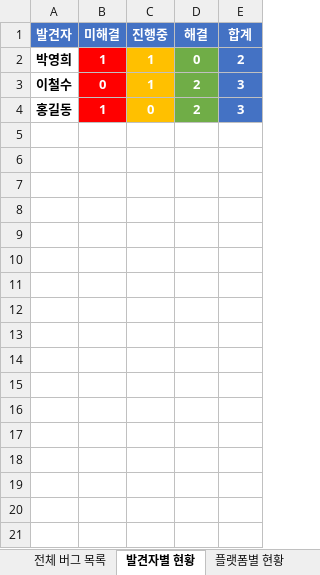
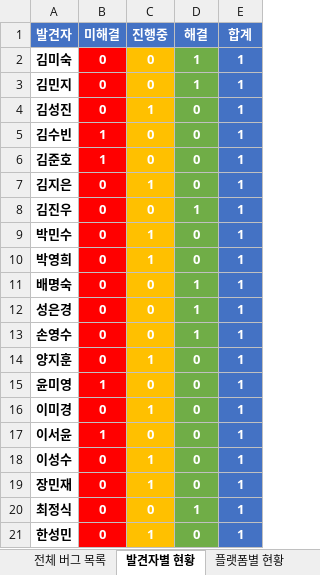
Before and after one commit to KimSymbol/game-qa-portfolio, an Excel workbook: 02.tools/02.excel-reporter/결과/report_2026-06-17.xlsx, sheet 발견자별 현황, drawn as a sheet; values as stored, in another font and other column widths than the file's, no borders; removed rows and columns are numbered as before the commit, all else as after; the diff names each change by its address in the sheet, - before the commit and + after, or states it on an @@ line.

```diff
--- a/02.tools/02.excel-reporter/결과/report_2026-06-17.xlsx (sheet 발견자별 현황)
+++ b/02.tools/02.excel-reporter/결과/report_2026-06-17.xlsx (sheet 발견자별 현황)
+row 2: 김미숙 | 0 | 0 | 1 | 1
+row 3: 김민지 | 0 | 0 | 1 | 1
+row 4: 김성진 | 0 | 1 | 0 | 1
+row 5: 김수빈 | 1 | 0 | 0 | 1
+row 6: 김준호 | 1 | 0 | 0 | 1
+row 7: 김지은 | 0 | 1 | 0 | 1
+row 8: 김진우 | 0 | 0 | 1 | 1
+row 9: 박민수 | 0 | 1 | 0 | 1
-B10 (미해결): 1
+B10 (미해결): 0
-E10 (합계): 2
+E10 (합계): 1
-row 3: 이철수 | 0 | 1 | 2 | 3
-row 4: 홍길동 | 1 | 0 | 2 | 3
+row 11: 배명숙 | 0 | 0 | 1 | 1
+row 12: 성은경 | 0 | 0 | 1 | 1
+row 13: 손영수 | 0 | 0 | 1 | 1
+row 14: 양지훈 | 0 | 1 | 0 | 1
+row 15: 윤미영 | 1 | 0 | 0 | 1
+row 16: 이미경 | 0 | 1 | 0 | 1
+row 17: 이서윤 | 1 | 0 | 0 | 1
+row 18: 이성수 | 0 | 1 | 0 | 1
+row 19: 장민재 | 0 | 1 | 0 | 1
+row 20: 최정식 | 0 | 0 | 1 | 1
+row 21: 한성민 | 0 | 1 | 0 | 1
```
Also changed, not shown: sheet 전체 버그 목록, sheet 요약 대시보드, sheet 심각도·우선순위, sheet 플랫폼별 현황, 14 other files.
